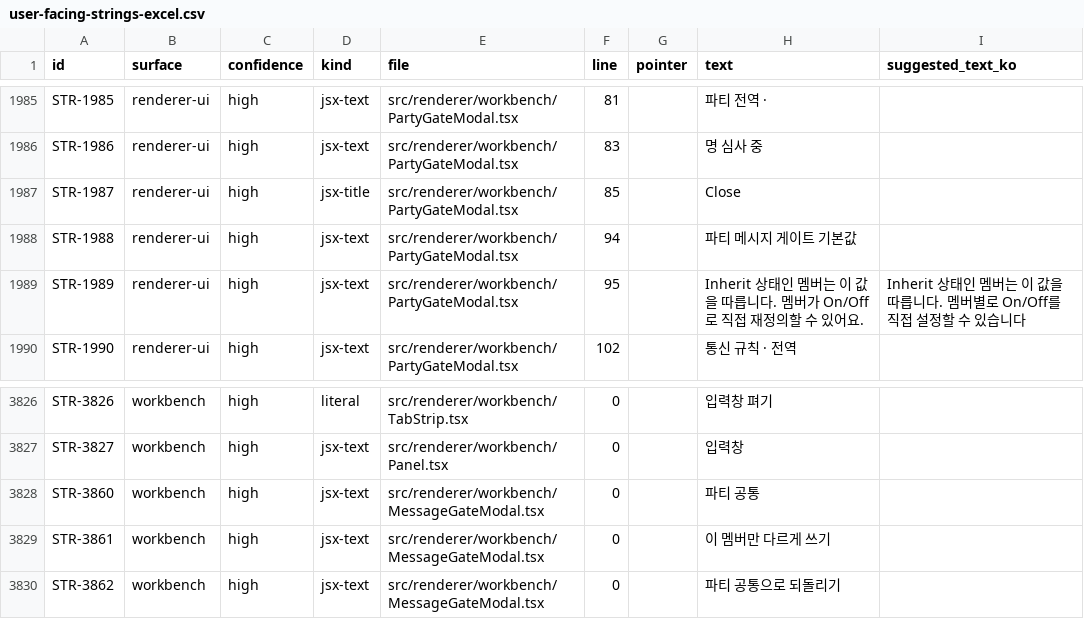
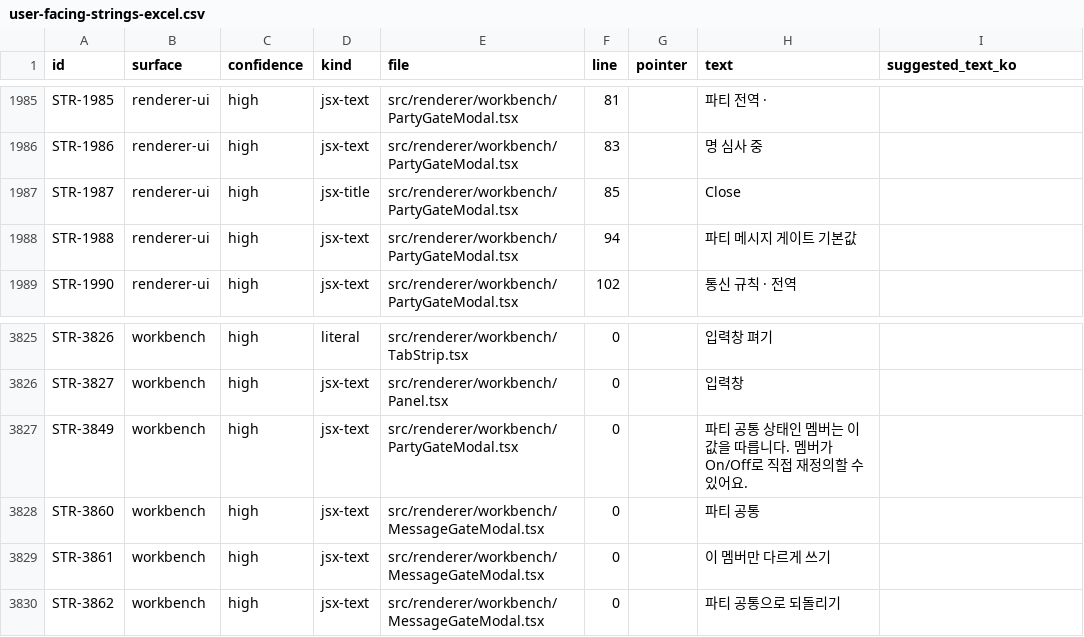
Before and after one commit to JioBani/AgentPartyApp, a CSV file: docs/user-facing-strings-excel.csv, drawn as a sheet; only a part is shown, gaps mark what is left out; removed rows and columns are numbered as before the commit, all else as after; the diff names each change by its address in the sheet, - before the commit and + after, or states it on an @@ line.

Commit message:
fix: align gate inheritance copy and effort labels

```diff
--- a/docs/user-facing-strings-excel.csv
+++ b/docs/user-facing-strings-excel.csv
-row 1989: STR-1989 | renderer-ui | high | jsx-text | src/renderer/workbench/PartyGateModal.tsx | 95 |  | Inherit 상태인 멤버는 이 값을 따릅니다. 멤버가 On/Off로 직접 재정의할 수 있어요. | Inherit 상태인 멤버는 이 값을 따릅니다. 멤버별로 On/Off를 직접 설정할 수 있습니다
+row 3827: STR-3849 | workbench | high | jsx-text | src/renderer/workbench/PartyGateModal.tsx | 0 |  | 파티 공통 상태인 멤버는 이 값을 따릅니다. 멤버가 On/Off로 직접 재정의할 수 있어요.
```
Also changed, not shown: 2 other files.
